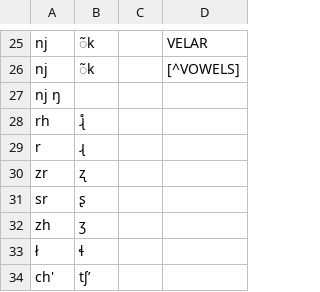
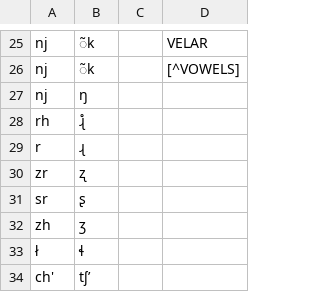
Before and after one commit to roedoejet/g2p, a CSV file: g2p/mappings/langs/haa/haa_to_ipa.csv, drawn as a sheet; only a part is shown, gaps mark what is left out.

Commit message:
added velar nasal

```diff
--- a/g2p/mappings/langs/haa/haa_to_ipa.csv
+++ b/g2p/mappings/langs/haa/haa_to_ipa.csv
@@ -26,3 +26,3 @@ nj,̃k,,VELAR
 nj,̃k,,[^VOWELS]
-nj	ŋ		
+nj,ŋ		
 rh,ɻ̊		
```
